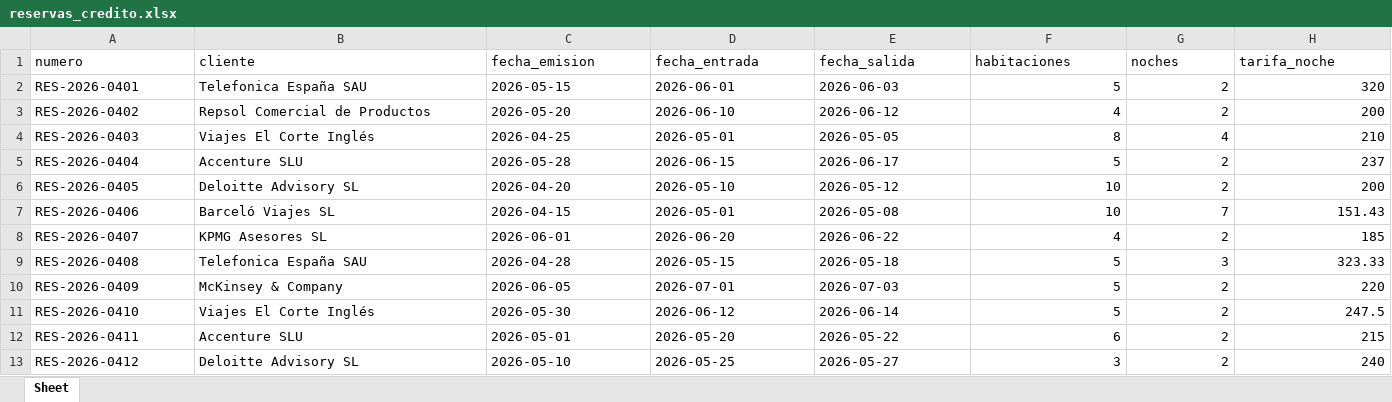
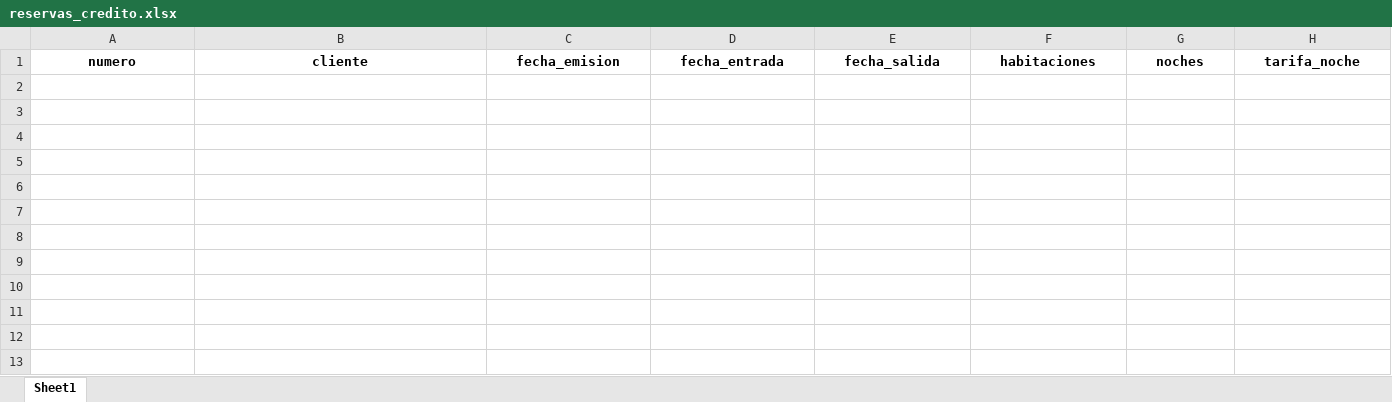
Before and after one commit to Jordi-Solano/yve01, an Excel workbook: datos-referencia/reservas_credito.xlsx, sheet Sheet1, drawn as a sheet; only a part is shown; values as stored, in another font and other column widths than the file's, no borders; rows hold the shown columns only; the diff covers the shown part only; the diff names each change by its address in the sheet, - before the commit and + after, or states it on an @@ line.

Commit message:
móvil: vista única (sin toggle lite/completo), fotos integradas en Procesar Archivos, datos demo AR Real y F&B vaciados
- Eliminado el sistema mobile-lite completo (CSS que ocultaba tablas/charts,
  botón 📊 Vista lite, initMobileLite/applyMobileLite/toggleMobileLite): en móvil
  se usa la media query compacta existente con TODO el contenido visible
- Eliminados los botones 📸 y el modal de escaneo: el input de Procesar Archivos
  acepta ahora image/* (el móvil ofrece cámara/galería/archivos nativamente),
  multi-selección y drag&drop; las fotos van a /api/scan_documento con progreso
  en el mismo overlay y los documentos siguen el pipeline normal
- En móvil se oculta 'Seleccionar carpeta' (solo 'Seleccionar archivos')
- Grids JS con columnas fijas → clases fb-kpi-grid/fb-chart-grid responsive
- Datos demo vaciados (cabeceras sin filas): ventas_fb_diarias, inventario,
  mermas, recetas, clientes_credito, reservas_credito → AR Real y F&B salen
  vacíos para notar mejor las actualizaciones en pruebas

```diff
--- a/datos-referencia/reservas_credito.xlsx (sheet Sheet1)
+++ b/datos-referencia/reservas_credito.xlsx (sheet Sheet1)
-sheet tab: Sheet
+sheet tab: Sheet1
@@ A1:H1 bold: off → on, alignment: left → center @@
-row 2: RES-2026-0401 | Telefonica España SAU | 2026-05-15 | 2026-06-01 | 2026-06-03 | 5 | 2 | 320
-row 3: RES-2026-0402 | Repsol Comercial de Productos | 2026-05-20 | 2026-06-10 | 2026-06-12 | 4 | 2 | 200
-row 4: RES-2026-0403 | Viajes El Corte Inglés | 2026-04-25 | 2026-05-01 | 2026-05-05 | 8 | 4 | 210
-row 5: RES-2026-0404 | Accenture SLU | 2026-05-28 | 2026-06-15 | 2026-06-17 | 5 | 2 | 237
-row 6: RES-2026-0405 | Deloitte Advisory SL | 2026-04-20 | 2026-05-10 | 2026-05-12 | 10 | 2 | 200
-row 7: RES-2026-0406 | Barceló Viajes SL | 2026-04-15 | 2026-05-01 | 2026-05-08 | 10 | 7 | 151.43
-row 8: RES-2026-0407 | KPMG Asesores SL | 2026-06-01 | 2026-06-20 | 2026-06-22 | 4 | 2 | 185
-row 9: RES-2026-0408 | Telefonica España SAU | 2026-04-28 | 2026-05-15 | 2026-05-18 | 5 | 3 | 323.33
-row 10: RES-2026-0409 | McKinsey & Company | 2026-06-05 | 2026-07-01 | 2026-07-03 | 5 | 2 | 220
-row 11: RES-2026-0410 | Viajes El Corte Inglés | 2026-05-30 | 2026-06-12 | 2026-06-14 | 5 | 2 | 247.5
-row 12: RES-2026-0411 | Accenture SLU | 2026-05-01 | 2026-05-20 | 2026-05-22 | 6 | 2 | 215
-row 13: RES-2026-0412 | Deloitte Advisory SL | 2026-05-10 | 2026-05-25 | 2026-05-27 | 3 | 2 | 240
```
Also changed, not shown: cell formats elsewhere in this sheet, datos-referencia/clientes_credito.xlsx, datos-referencia/inventario.xlsx, 4 other files.
